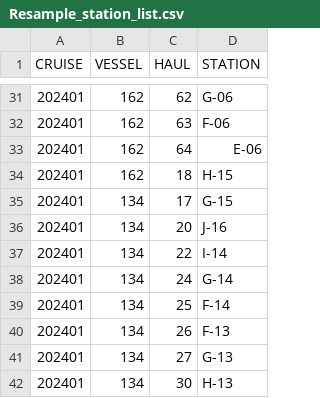
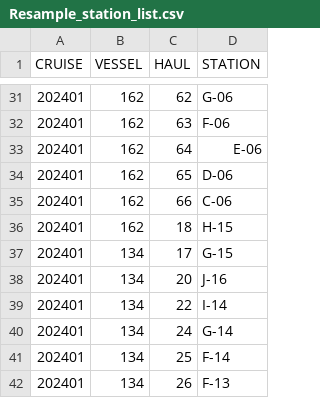
Before and after one commit to AFSC-Shellfish-Assessment-Program/At-sea-data-scripts, a CSV file: Output/Resample_station_list.csv, drawn as a sheet; only a part is shown, gaps mark what is left out; the shorter side is filled out with more unchanged rows; the diff names each change by its address in the sheet, - before the commit and + after, or states it on an @@ line.

Commit message:
update outputs

```diff
--- a/Output/Resample_station_list.csv
+++ b/Output/Resample_station_list.csv
+row 34: 202401 | 162 | 65 | D-06
+row 35: 202401 | 162 | 66 | C-06
```
Also changed, not shown: 1 other file.
